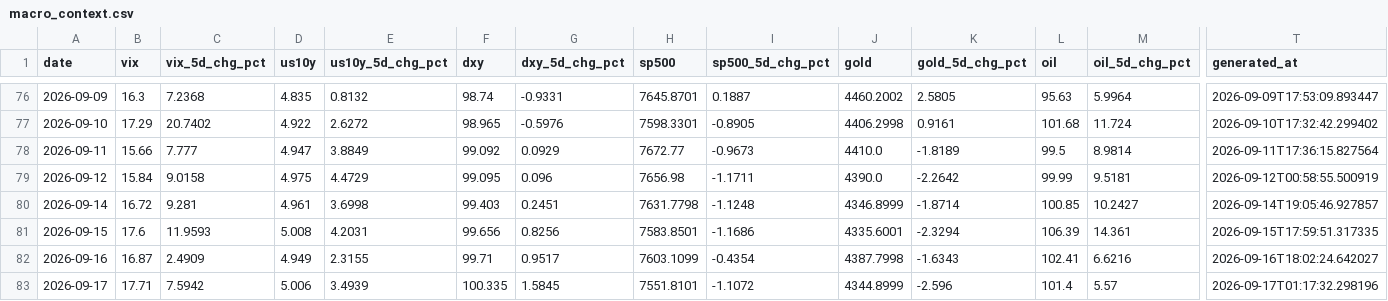
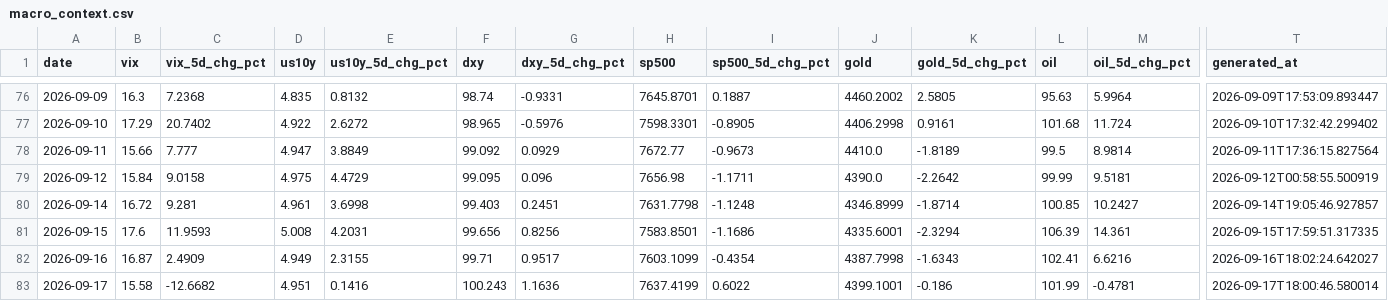
Before and after one commit to romankostin25-code/timecopilot-tracker, a CSV file: data/macro_context.csv, drawn as a sheet; only a part is shown, gaps mark what is left out; the diff covers the shown part only; the diff names each change by its address in the sheet, - before the commit and + after, or states it on an @@ line.

Commit message:
data: morning update 2026-09-17 18:01 UTC

```diff
--- a/data/macro_context.csv
+++ b/data/macro_context.csv
-B83 (vix): 17.71
+B83 (vix): 15.58
-C83 (vix_5d_chg_pct): 7.5942
+C83 (vix_5d_chg_pct): -12.6682
-D83 (us10y): 5.006
+D83 (us10y): 4.951
-E83 (us10y_5d_chg_pct): 3.4939
+E83 (us10y_5d_chg_pct): 0.1416
-F83 (dxy): 100.335
+F83 (dxy): 100.243
-G83 (dxy_5d_chg_pct): 1.5845
+G83 (dxy_5d_chg_pct): 1.1636
-H83 (sp500): 7551.8101
+H83 (sp500): 7637.4199
-I83 (sp500_5d_chg_pct): -1.1072
+I83 (sp500_5d_chg_pct): 0.6022
-J83 (gold): 4344.8999
+J83 (gold): 4399.1001
-K83 (gold_5d_chg_pct): -2.596
+K83 (gold_5d_chg_pct): -0.186
-L83 (oil): 101.4
+L83 (oil): 101.99
-M83 (oil_5d_chg_pct): 5.57
+M83 (oil_5d_chg_pct): -0.4781
-T83 (generated_at): 2026-09-17T01:17:32.298196
+T83 (generated_at): 2026-09-17T18:00:46.580014
```
Also changed, not shown: 3 edited cells elsewhere in this file, 8 other files.
